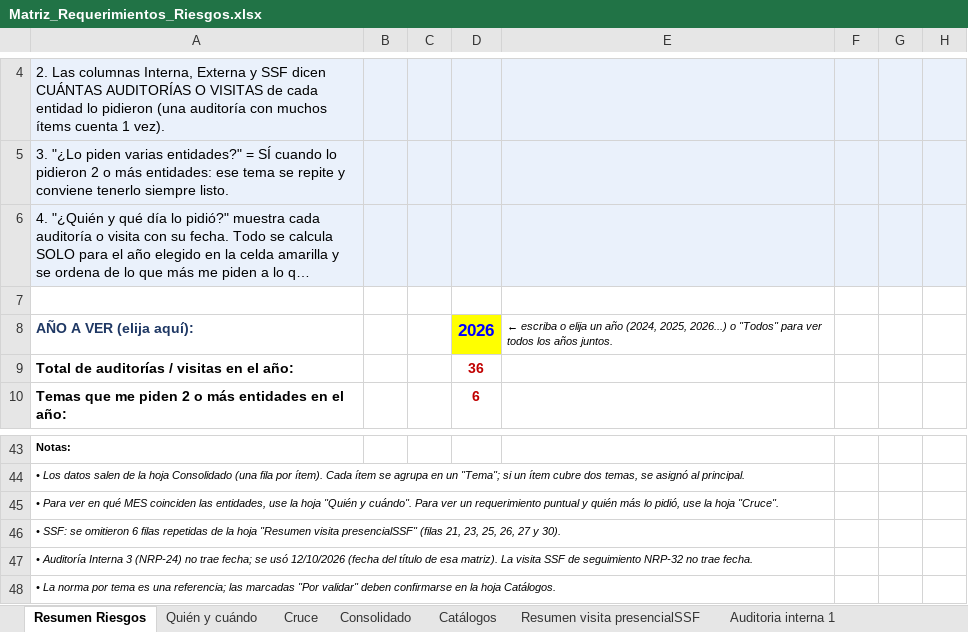
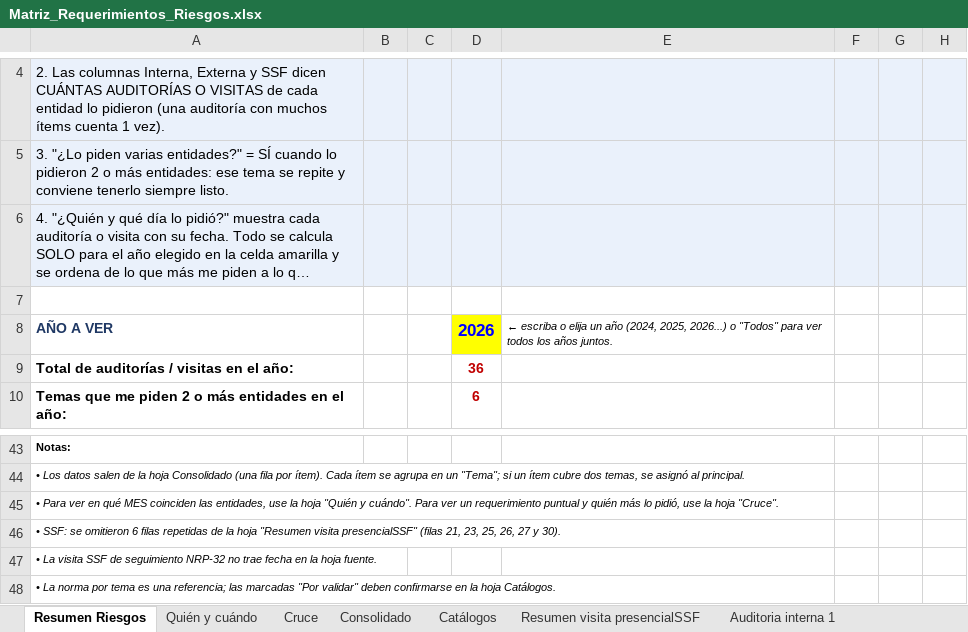
Before and after one commit to menjivar201280/riesgo, an Excel workbook: matriz-requerimientos/Matriz_Requerimientos_Riesgos.xlsx, sheet Resumen Riesgos, drawn as a sheet; only a part is shown, gaps mark what is left out; long unchanged cells end in …; values as stored, in another font and other column widths than the file's, no borders; conditional formats not drawn; the diff names each change by its address in the sheet, - before the commit and + after, or states it on an @@ line.

```diff
--- a/matriz-requerimientos/Matriz_Requerimientos_Riesgos.xlsx (sheet Resumen Riesgos)
+++ b/matriz-requerimientos/Matriz_Requerimientos_Riesgos.xlsx (sheet Resumen Riesgos)
-A8: AÑO A VER (elija aquí):
+A8: AÑO A VER
-A47: • Auditoría Interna 3 (NRP-24) no trae fecha; se usó 12/10/2026 (fecha del título de esa matriz). La visita SSF de seguimiento NRP-32 no trae fecha.
+A47: • La visita SSF de seguimiento NRP-32 no trae fecha en la hoja fuente.
```
Also changed, not shown: sheet Auditoria interna 3, sheet Consolidado, sheet Auditoria interna 1, sheet Auditoria interna 2, sheet Cruce, formulas that keep their value.
